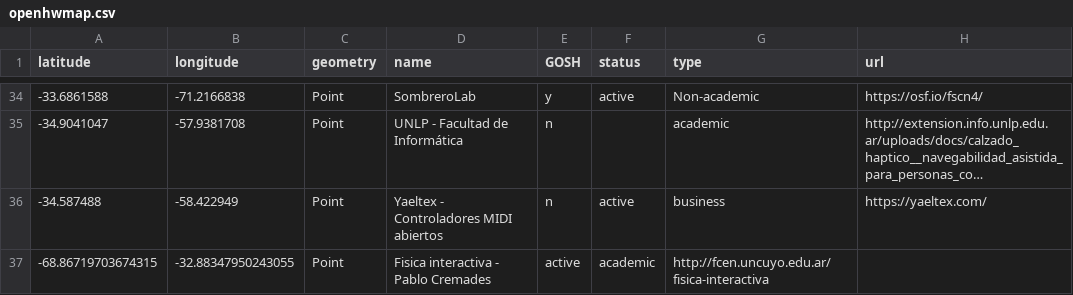
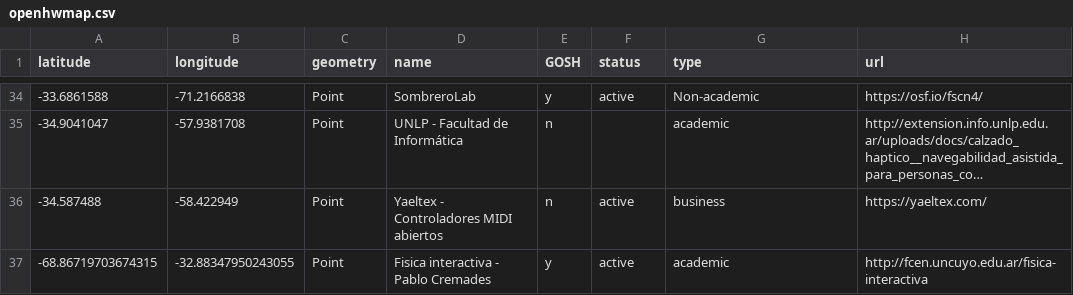
Before and after one commit to thessaly/GOSHMap, a CSV file: openhwmap.csv, drawn as a sheet; only a part is shown, gaps mark what is left out; long unchanged cells end in ….

Commit message:
Update openhwmap.csv

```diff
--- a/openhwmap.csv
+++ b/openhwmap.csv
@@ -55,2 +55,2 @@ latitude,longitude,geometry,name,GOSH,status,type,url
 -34.587488,-58.422949,Point,Yaeltex - Controladores MIDI abiertos,n,active,business,https://yaeltex.com/
--68.86719703674315,-32.88347950243055,Point,Fisica interactiva - Pablo Cremades, active,academic,http://fcen.uncuyo.edu.ar/fisica-interactiva
+-68.86719703674315,-32.88347950243055,Point,Fisica interactiva - Pablo Cremades,y, active,academic,http://fcen.uncuyo.edu.ar/fisica-interactiva
```
